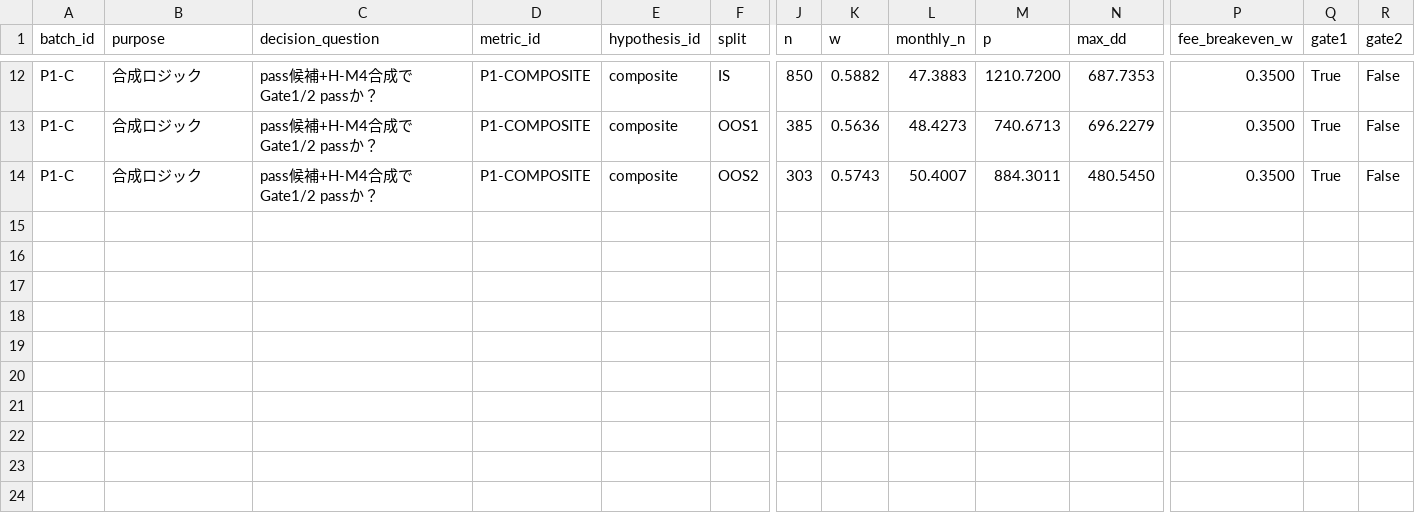
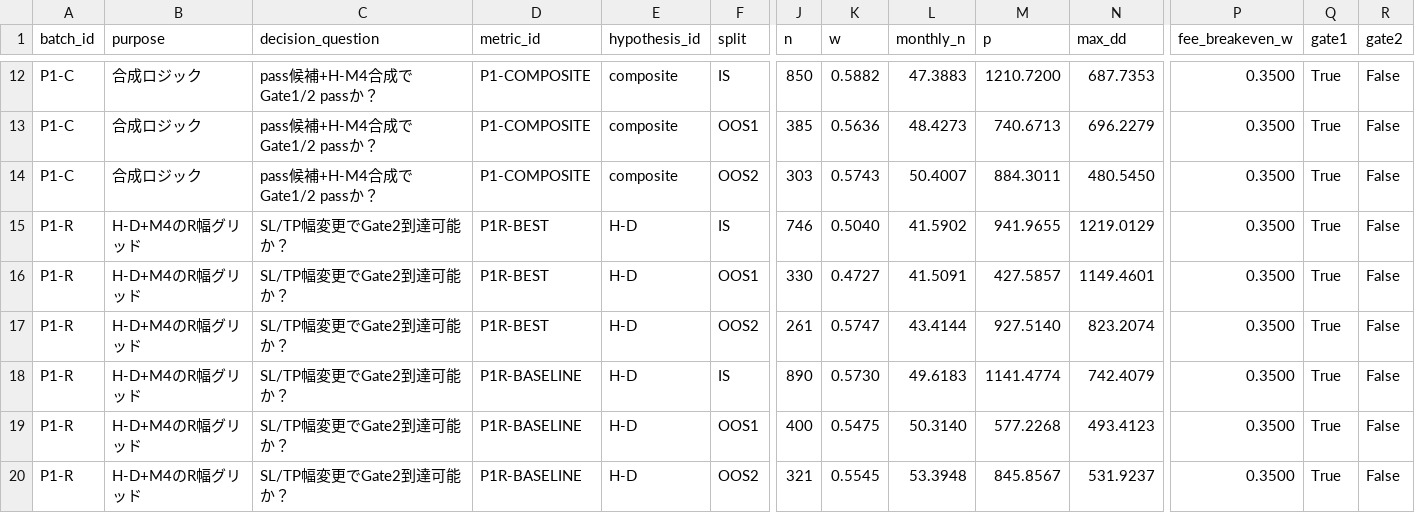
Before and after one commit to haruki-01/autotrade, a CSV file: docs/research/phase1-verification-sheet.csv, drawn as a sheet; only a part is shown, gaps mark what is left out; rows hold the shown columns only; the diff names each change by its address in the sheet, - before the commit and + after, or states it on an @@ line.

```diff
--- a/docs/research/phase1-verification-sheet.csv
+++ b/docs/research/phase1-verification-sheet.csv
+row 15: P1-R | H-D+M4のR幅グリッド | SL/TP幅変更でGate2到達可能か？ | P1R-BEST | H-D | IS | 746 | 0.5040 | 41.5902 | 941.9655 | 1219.0129 | 0.3500 | True | False
+row 16: P1-R | H-D+M4のR幅グリッド | SL/TP幅変更でGate2到達可能か？ | P1R-BEST | H-D | OOS1 | 330 | 0.4727 | 41.5091 | 427.5857 | 1149.4601 | 0.3500 | True | False
+row 17: P1-R | H-D+M4のR幅グリッド | SL/TP幅変更でGate2到達可能か？ | P1R-BEST | H-D | OOS2 | 261 | 0.5747 | 43.4144 | 927.5140 | 823.2074 | 0.3500 | True | False
+row 18: P1-R | H-D+M4のR幅グリッド | SL/TP幅変更でGate2到達可能か？ | P1R-BASELINE | H-D | IS | 890 | 0.5730 | 49.6183 | 1141.4774 | 742.4079 | 0.3500 | True | False
+row 19: P1-R | H-D+M4のR幅グリッド | SL/TP幅変更でGate2到達可能か？ | P1R-BASELINE | H-D | OOS1 | 400 | 0.5475 | 50.3140 | 577.2268 | 493.4123 | 0.3500 | True | False
+row 20: P1-R | H-D+M4のR幅グリッド | SL/TP幅変更でGate2到達可能か？ | P1R-BASELINE | H-D | OOS2 | 321 | 0.5545 | 53.3948 | 845.8567 | 531.9237 | 0.3500 | True | False
```
Also changed, not shown: 12 other files.
